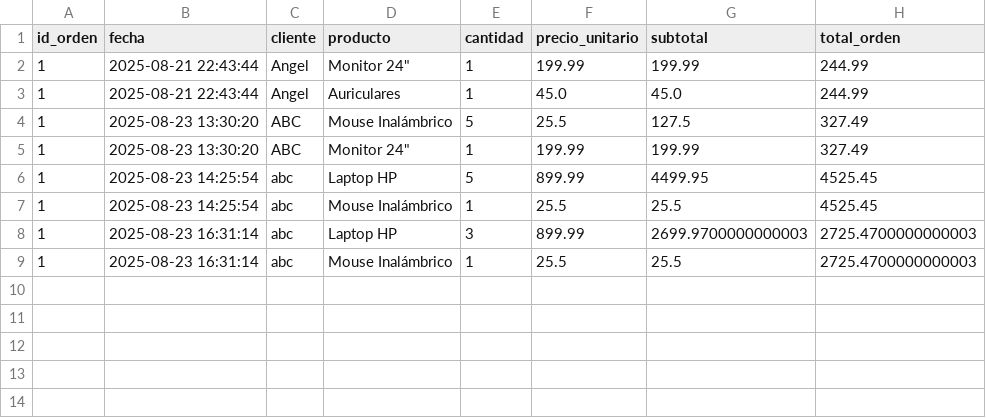
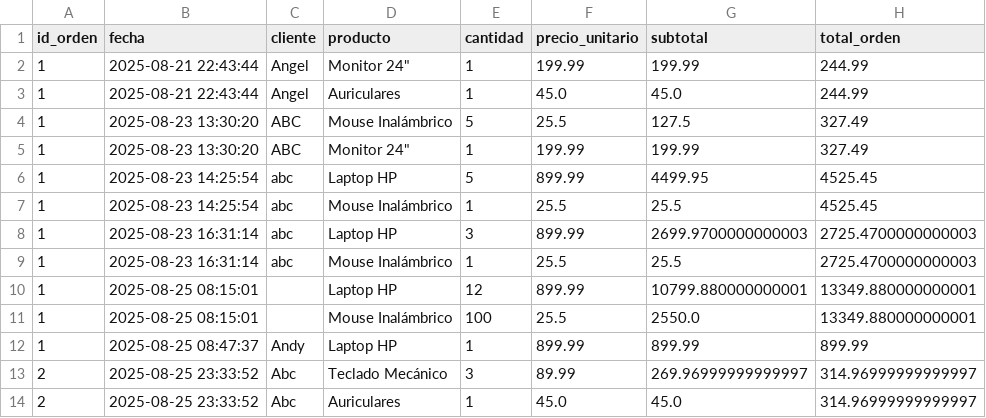
Before and after one commit to AngelLord20/PRUEBAS, a CSV file: Data/ordenes.csv, drawn as a sheet; the diff names each change by its address in the sheet, - before the commit and + after, or states it on an @@ line.

```diff
--- a/Data/ordenes.csv
+++ b/Data/ordenes.csv
+row 10: 1 | 2025-08-25 08:15:01 |  | Laptop HP | 12 | 899.99 | 10799.880000000001 | 13349.880000000001
+row 11: 1 | 2025-08-25 08:15:01 |  | Mouse Inalámbrico | 100 | 25.5 | 2550.0 | 13349.880000000001
+row 12: 1 | 2025-08-25 08:47:37 | Andy | Laptop HP | 1 | 899.99 | 899.99 | 899.99
+row 13: 2 | 2025-08-25 23:33:52 | Abc | Teclado Mecánico | 3 | 89.99 | 269.96999999999997 | 314.96999999999997
+row 14: 2 | 2025-08-25 23:33:52 | Abc | Auriculares | 1 | 45.0 | 45.0 | 314.96999999999997
```
Also changed, not shown: Data/clientes.csv, 23 other files.
